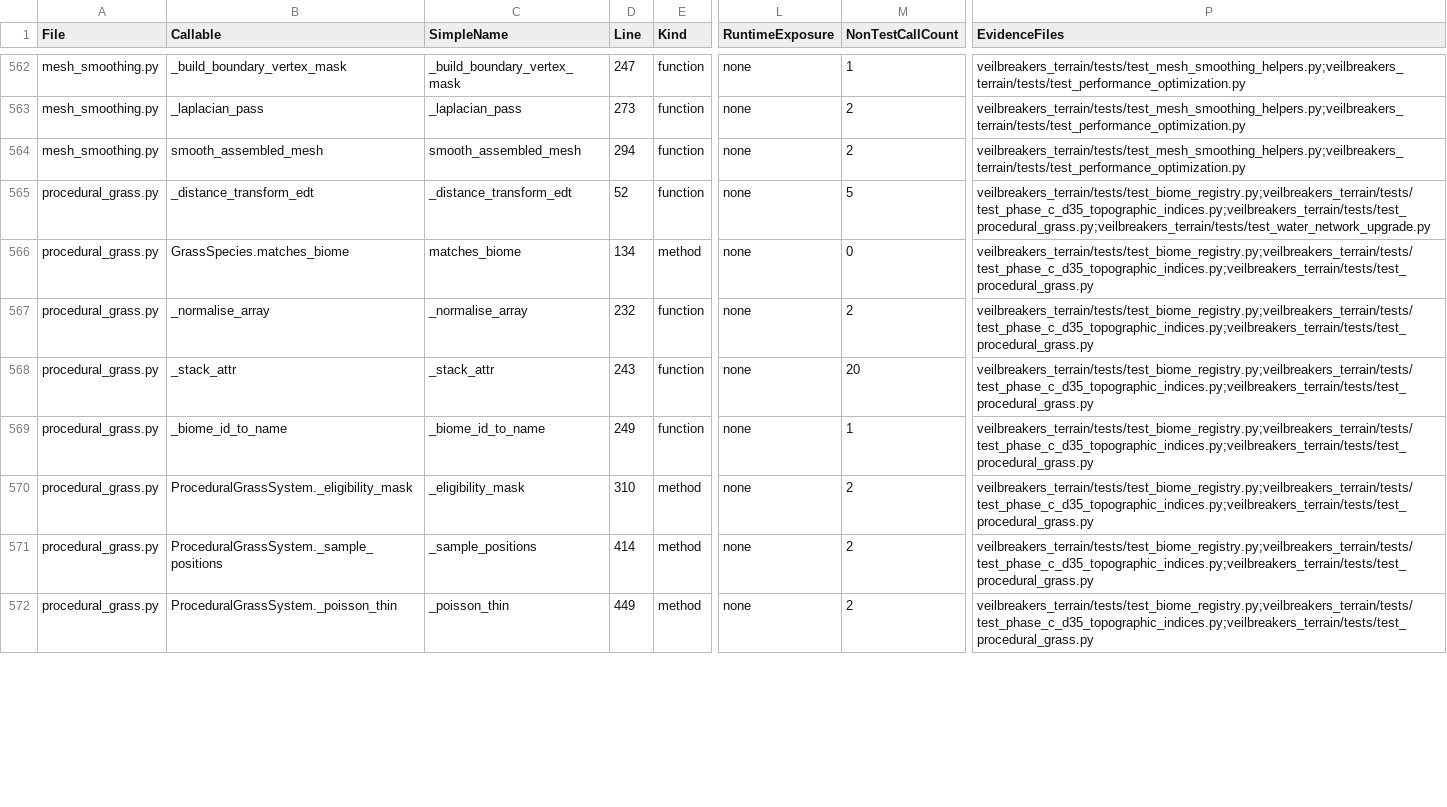
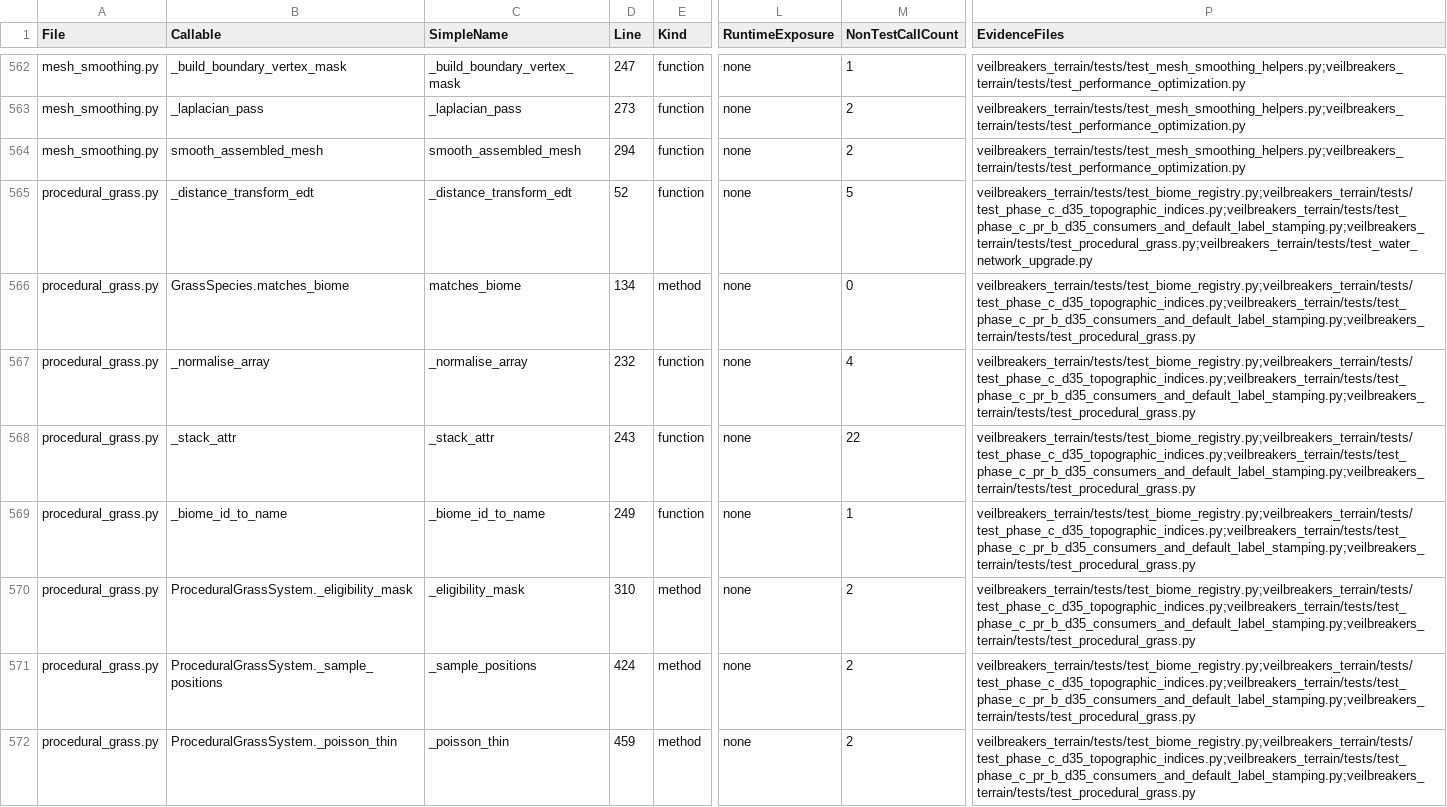
Before and after one commit to Sharks820/veilbreakers-terrain, a CSV file: output/verification/CALLABLE_VERIFICATION_MATRIX.csv, drawn as a sheet; only a part is shown, gaps mark what is left out; the diff covers the shown part only; the diff names each change by its address in the sheet, - before the commit and + after, or states it on an @@ line.

Commit message:
fix(phase-c-pr-b): wire vb_TWI -> procedural_grass + default-on label_stamping for AAA
VALUE — closes 2 cross-audit P0 findings (Agents 1, 2, 4, 5 all flagged):

1. **vb_TWI dead channel wired**: Phase C D35 produced vb_TWI (Topographic
   Wetness Index = ln(area / tan(slope))) but ZERO downstream code read
   it. procedural_grass now uses vb_TWI as the canonical AAA wetland
   moisture proxy (matching Horizon FW + Death Stranding wetland scatter
   bake), falling back to drainage / wetness for legacy / non-D35
   pipelines. Both the eligibility-mask wetness affinity AND the
   per-instance moisture record now read TWI when present.

2. **label_stamping default-on for AAA quality**: PR #57 shipped
   pass_label_stamping but it was opt-in via composition_hints (default
   FALSE) — meaning structural label stamps were dead pixels in every
   default AAA run (Agent 5 verifier finding: "PR #57 stamped channels
   are dead pixels in default runs; PR #57 is shelfware until this is
   flipped"). Now defaults TRUE for non-preview quality profiles
   (preview / mobile / low keep label_stamping OFF for byte-identical
   legacy fixtures). Caller can still explicitly opt OUT or opt IN via
   composition_hints["label_stamping"].

6 new tests (all pass):
- test_pass_procedural_grass_prefers_vb_twi_when_present
  (behavioral: TWI HIGH on right half, drainage uniform; placement >=85% right share)
- test_pass_procedural_grass_falls_back_to_drainage_when_no_vb_twi
  (backward-compat: drainage signal still drives placement when TWI absent)
- test_label_stamping_scheduled_by_default_on_aaa_quality
- test_label_stamping_skipped_for_preview_quality
- test_label_stamping_explicit_hint_overrides_default
- test_label_stamping_explicit_hint_overrides_preview_off

Pre-push gates green:
- pyright_strict_baseline: 973/977 (0 regressions)
- callable_census --strict-zero: 1924/1924
- scan_callable_wiring --strict-no-risk: 0 risks
- terrain_best_practice_guardrail (after matrix rebuild): no blockers
- build_verification_matrix: 0 blocker, 0 high

Follow-ups (separate PRs):
- PR-W5: vb_aspect_north + vb_canopy_openness -> scatter_intelligent
- PR-W6: label_stack -> materials_v2 LabelStack.region_for() lookup

```diff
--- a/output/verification/CALLABLE_VERIFICATION_MATRIX.csv
+++ b/output/verification/CALLABLE_VERIFICATION_MATRIX.csv
-P565 (EvidenceFiles): veilbreakers_terrain/tests/test_biome_registry.py;veilbreakers_terrain/tests/test_phase_c_d35_topographic_indices.py;veilbreakers_terrain/tests/test_procedural_grass.py;veilbreakers_terrain/tests/test_water_network_upgrade.py
+P565 (EvidenceFiles): veilbreakers_terrain/tests/test_biome_registry.py;veilbreakers_terrain/tests/test_phase_c_d35_topographic_indices.py;veilbreakers_terrain/tests/test_phase_c_pr_b_d35_consumers_and_default_label_stamping.py;veilbreakers_terrain/tests/test_procedural_grass.py;veilbreakers_terrain/tests/test_water_network_upgrade.py
-P566:P572 (EvidenceFiles): veilbreakers_terrain/tests/test_biome_registry.py;veilbreakers_terrain/tests/test_phase_c_d35_topographic_indices.py;veilbreakers_terrain/tests/test_procedural_grass.py
+P566:P572 (EvidenceFiles): veilbreakers_terrain/tests/test_biome_registry.py;veilbreakers_terrain/tests/test_phase_c_d35_topographic_indices.py;veilbreakers_terrain/tests/test_phase_c_pr_b_d35_consumers_and_default_label_stamping.py;veilbreakers_terrain/tests/test_procedural_grass.py
-M567 (NonTestCallCount): 2
+M567 (NonTestCallCount): 4
-M568 (NonTestCallCount): 20
+M568 (NonTestCallCount): 22
-D571 (Line): 414
+D571 (Line): 424
-D572 (Line): 449
+D572 (Line): 459
```
Also changed, not shown: 112 edited cells elsewhere in this file, output/spreadsheet/CALLABLE_WIRING_AUDIT_2026_04_19.csv, 6 other files.
